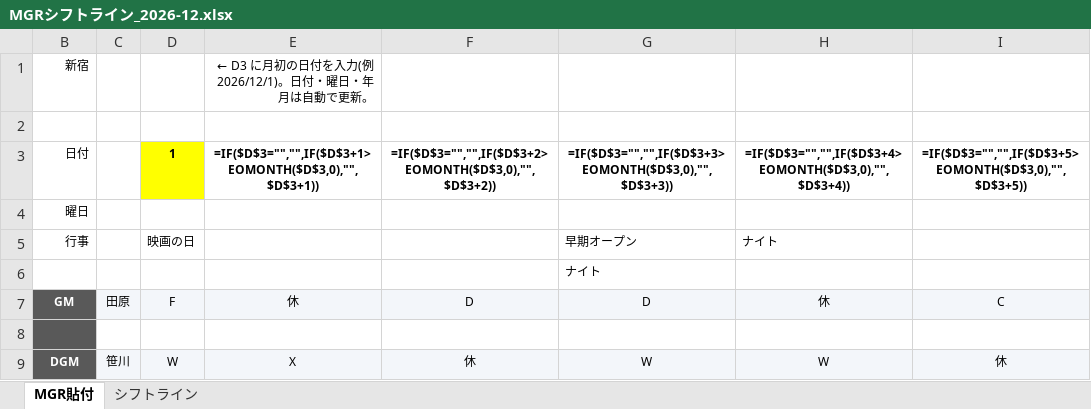
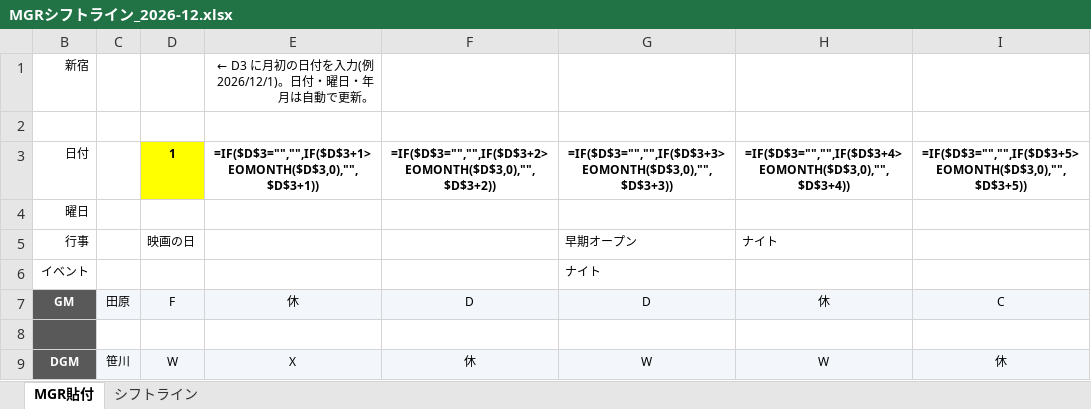
Before and after one commit to haruhisasasagawa/claude-code-practice, an Excel workbook: mgr-shift-converter/MGRシフトライン_2026-12.xlsx, sheet MGR貼付, drawn as a sheet; only a part is shown; values as stored, in another font and other column widths than the file's, no borders; formulas without a stored value are shown as written; charts and pictures and conditional formats not drawn; the diff names each change by its address in the sheet, - before the commit and + after, or states it on an @@ line.

```diff
--- a/mgr-shift-converter/MGRシフトライン_2026-12.xlsx (sheet MGR貼付)
+++ b/mgr-shift-converter/MGRシフトライン_2026-12.xlsx (sheet MGR貼付)
-B6: (empty)
+B6: イベント
```
Also changed, not shown: formulas that keep their value, mgr-shift-converter/MGRシフトライン_原本.xlsx, 1 other file.
